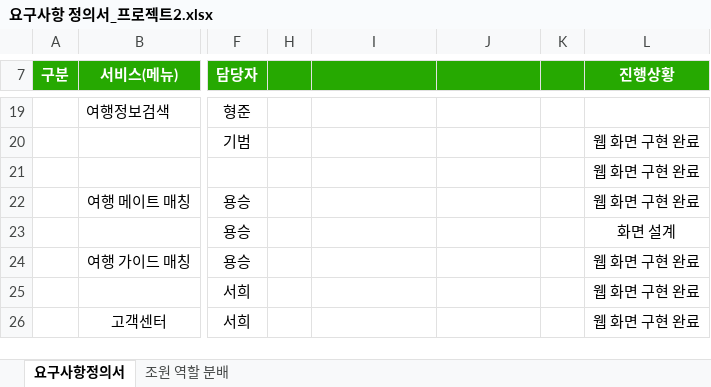
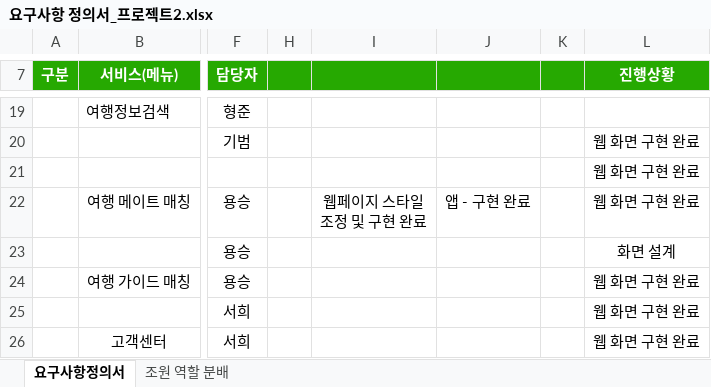
Before and after one commit to ezenteam2/TripMate, an Excel workbook: 요구사항 정의서_프로젝트2.xlsx, sheet 요구사항정의서, drawn as a sheet; only a part is shown, gaps mark what is left out; values as stored, in another font and other column widths than the file's, no borders; ↵ is a line break in a cell; the diff names each change by its address in the sheet, - before the commit and + after, or states it on an @@ line.

Commit message:
요구사항 정의서 업뎃

```diff
--- a/요구사항 정의서_프로젝트2.xlsx (sheet 요구사항정의서)
+++ b/요구사항 정의서_프로젝트2.xlsx (sheet 요구사항정의서)
-I22: (empty)
+I22: 웹페이지 스타일 ↵ 조정 및 구현 완료
-J22: (empty)
+J22: 앱 - 구현 완료
```
